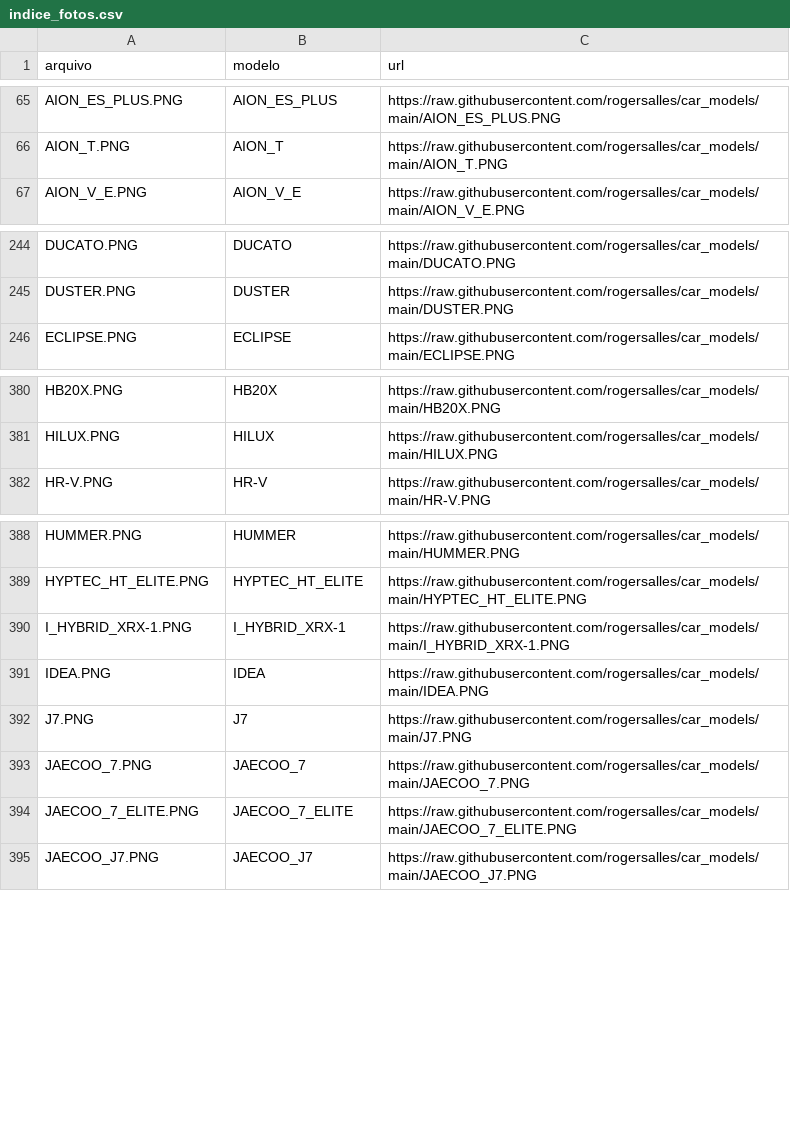
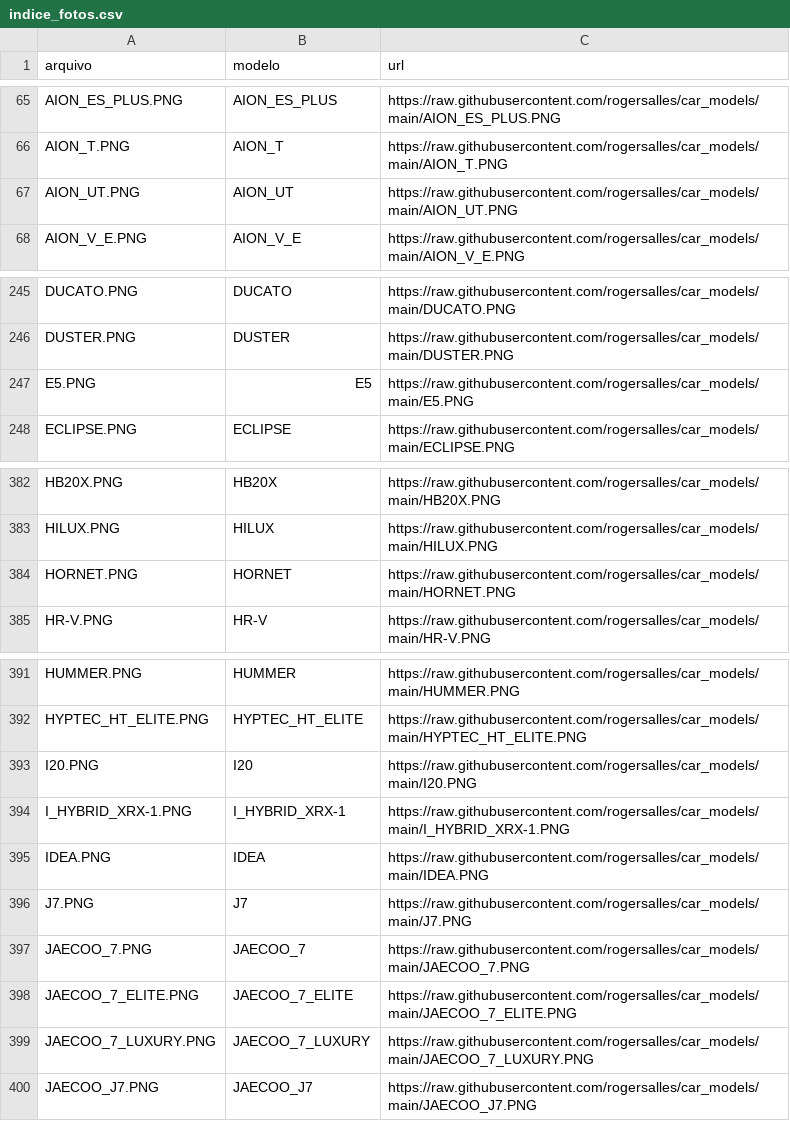
Before and after one commit to rogersalles/car_models, a CSV file: indice_fotos.csv, drawn as a sheet; only a part is shown, gaps mark what is left out; the diff covers the shown part only; the diff names each change by its address in the sheet, - before the commit and + after, or states it on an @@ line.

Commit message:
chore(fotos): padronizacao e sync 2026-08-18 11:06:37

```diff
--- a/indice_fotos.csv
+++ b/indice_fotos.csv
+row 67: AION_UT.PNG | AION_UT | https://raw.githubusercontent.com/rogersalles/car_models/main/AION_UT.PNG
+row 247: E5.PNG | E5 | https://raw.githubusercontent.com/rogersalles/car_models/main/E5.PNG
+row 384: HORNET.PNG | HORNET | https://raw.githubusercontent.com/rogersalles/car_models/main/HORNET.PNG
+row 393: I20.PNG | I20 | https://raw.githubusercontent.com/rogersalles/car_models/main/I20.PNG
+row 399: JAECOO_7_LUXURY.PNG | JAECOO_7_LUXURY | https://raw.githubusercontent.com/rogersalles/car_models/main/JAECOO_7_LUXURY.PNG
```
Also changed, not shown: 5 added rows elsewhere in this file, 11 other files.
